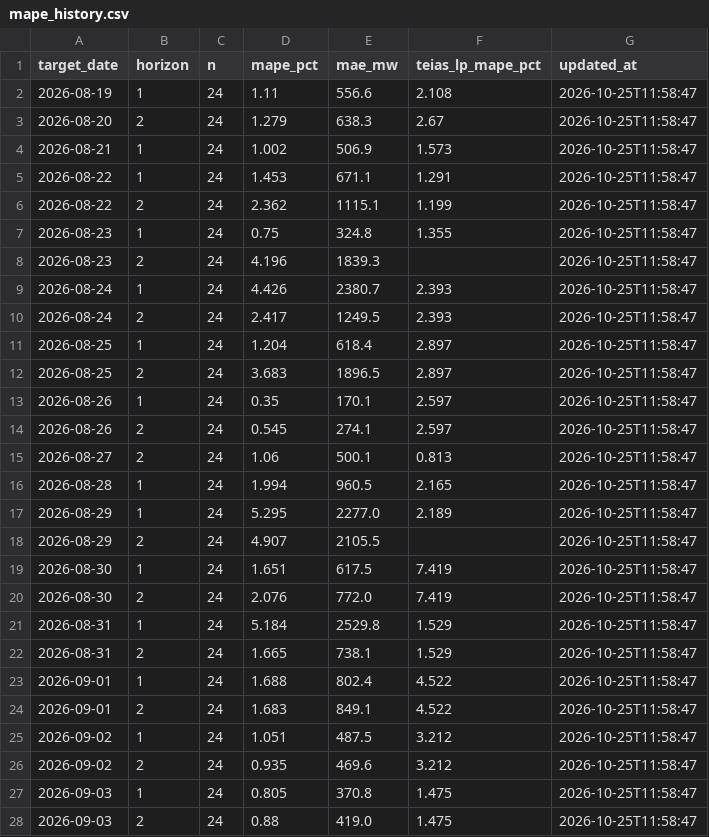
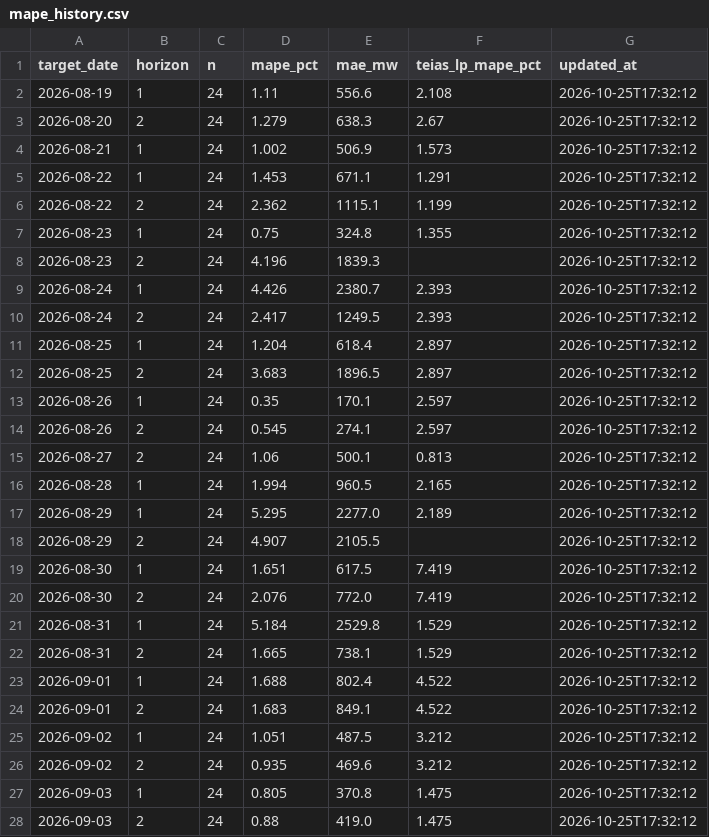
Before and after one commit to dattik12/turkiye-t2-daysahead, a CSV file: data/results/mape_history.csv, drawn as a sheet; only a part is shown; the diff covers the shown part only.

```diff
--- a/data/results/mape_history.csv
+++ b/data/results/mape_history.csv
@@ -1,28 +1,28 @@
 target_date,horizon,n,mape_pct,mae_mw,teias_lp_mape_pct,updated_at
-2026-08-19,1,24,1.11,556.6,2.108,2026-10-25T11:58:47
-2026-08-20,2,24,1.279,638.3,2.67,2026-10-25T11:58:47
-2026-08-21,1,24,1.002,506.9,1.573,2026-10-25T11:58:47
-2026-08-22,1,24,1.453,671.1,1.291,2026-10-25T11:58:47
-2026-08-22,2,24,2.362,1115.1,1.199,2026-10-25T11:58:47
-2026-08-23,1,24,0.75,324.8,1.355,2026-10-25T11:58:47
-2026-08-23,2,24,4.196,1839.3,,2026-10-25T11:58:47
-2026-08-24,1,24,4.426,2380.7,2.393,2026-10-25T11:58:47
-2026-08-24,2,24,2.417,1249.5,2.393,2026-10-25T11:58:47
-2026-08-25,1,24,1.204,618.4,2.897,2026-10-25T11:58:47
-2026-08-25,2,24,3.683,1896.5,2.897,2026-10-25T11:58:47
-2026-08-26,1,24,0.35,170.1,2.597,2026-10-25T11:58:47
-2026-08-26,2,24,0.545,274.1,2.597,2026-10-25T11:58:47
-2026-08-27,2,24,1.06,500.1,0.813,2026-10-25T11:58:47
-2026-08-28,1,24,1.994,960.5,2.165,2026-10-25T11:58:47
-2026-08-29,1,24,5.295,2277.0,2.189,2026-10-25T11:58:47
-2026-08-29,2,24,4.907,2105.5,,2026-10-25T11:58:47
-2026-08-30,1,24,1.651,617.5,7.419,2026-10-25T11:58:47
-2026-08-30,2,24,2.076,772.0,7.419,2026-10-25T11:58:47
-2026-08-31,1,24,5.184,2529.8,1.529,2026-10-25T11:58:47
-2026-08-31,2,24,1.665,738.1,1.529,2026-10-25T11:58:47
-2026-09-01,1,24,1.688,802.4,4.522,2026-10-25T11:58:47
-2026-09-01,2,24,1.683,849.1,4.522,2026-10-25T11:58:47
-2026-09-02,1,24,1.051,487.5,3.212,2026-10-25T11:58:47
-2026-09-02,2,24,0.935,469.6,3.212,2026-10-25T11:58:47
-2026-09-03,1,24,0.805,370.8,1.475,2026-10-25T11:58:47
-2026-09-03,2,24,0.88,419.0,1.475,2026-10-25T11:58:47
+2026-08-19,1,24,1.11,556.6,2.108,2026-10-25T17:32:12
+2026-08-20,2,24,1.279,638.3,2.67,2026-10-25T17:32:12
+2026-08-21,1,24,1.002,506.9,1.573,2026-10-25T17:32:12
+2026-08-22,1,24,1.453,671.1,1.291,2026-10-25T17:32:12
+2026-08-22,2,24,2.362,1115.1,1.199,2026-10-25T17:32:12
+2026-08-23,1,24,0.75,324.8,1.355,2026-10-25T17:32:12
+2026-08-23,2,24,4.196,1839.3,,2026-10-25T17:32:12
+2026-08-24,1,24,4.426,2380.7,2.393,2026-10-25T17:32:12
+2026-08-24,2,24,2.417,1249.5,2.393,2026-10-25T17:32:12
+2026-08-25,1,24,1.204,618.4,2.897,2026-10-25T17:32:12
+2026-08-25,2,24,3.683,1896.5,2.897,2026-10-25T17:32:12
+2026-08-26,1,24,0.35,170.1,2.597,2026-10-25T17:32:12
+2026-08-26,2,24,0.545,274.1,2.597,2026-10-25T17:32:12
+2026-08-27,2,24,1.06,500.1,0.813,2026-10-25T17:32:12
+2026-08-28,1,24,1.994,960.5,2.165,2026-10-25T17:32:12
+2026-08-29,1,24,5.295,2277.0,2.189,2026-10-25T17:32:12
+2026-08-29,2,24,4.907,2105.5,,2026-10-25T17:32:12
+2026-08-30,1,24,1.651,617.5,7.419,2026-10-25T17:32:12
+2026-08-30,2,24,2.076,772.0,7.419,2026-10-25T17:32:12
+2026-08-31,1,24,5.184,2529.8,1.529,2026-10-25T17:32:12
+2026-08-31,2,24,1.665,738.1,1.529,2026-10-25T17:32:12
+2026-09-01,1,24,1.688,802.4,4.522,2026-10-25T17:32:12
+2026-09-01,2,24,1.683,849.1,4.522,2026-10-25T17:32:12
+2026-09-02,1,24,1.051,487.5,3.212,2026-10-25T17:32:12
+2026-09-02,2,24,0.935,469.6,3.212,2026-10-25T17:32:12
+2026-09-03,1,24,0.805,370.8,1.475,2026-10-25T17:32:12
+2026-09-03,2,24,0.88,419.0,1.475,2026-10-25T17:32:12
```
Also changed, not shown: 100 edited cells elsewhere in this file, data/forecast/ptf_features/latest.csv, data/results/forecast_results.csv, 6 other files.
